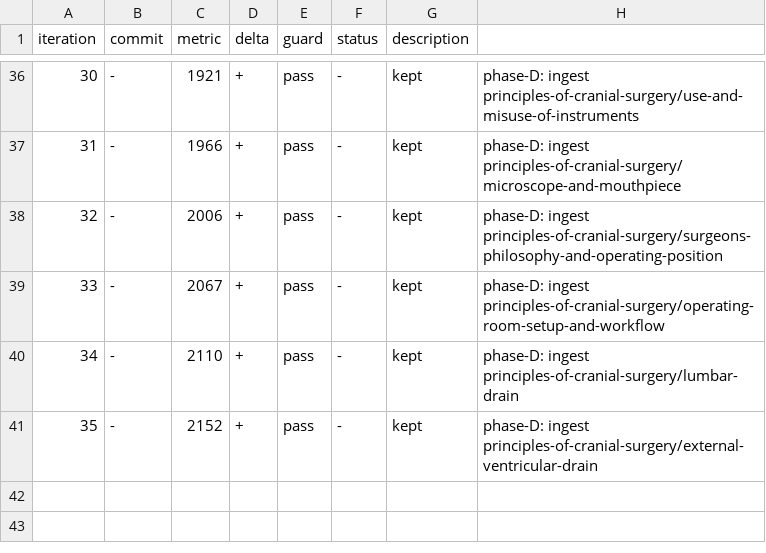
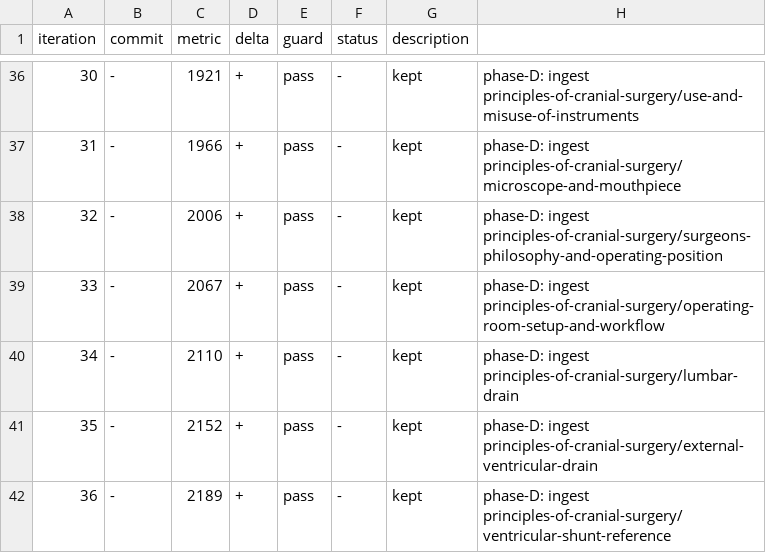
Before and after one commit to brainbloodbarrier/Rhotons-wiki, a TSV file: .autoresearch/nsatlas/results.tsv, drawn as a sheet; only a part is shown, gaps mark what is left out.

Commit message:
autoresearch(nsatlas): phase-D iter36 — ingest ventricular-shunt-reference

```diff
--- a/.autoresearch/nsatlas/results.tsv
+++ b/.autoresearch/nsatlas/results.tsv
@@ -41 +41,2 @@ iteration	commit	metric	delta	guard	status	description
 35	-	2152	+	pass	-	kept	phase-D: ingest principles-of-cranial-surgery/external-ventricular-drain
+36	-	2189	+	pass	-	kept	phase-D: ingest principles-of-cranial-surgery/ventricular-shunt-reference
```
Also changed, not shown: 3 other files.
